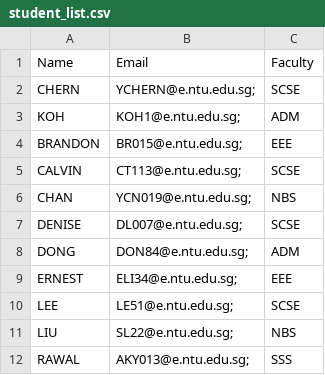
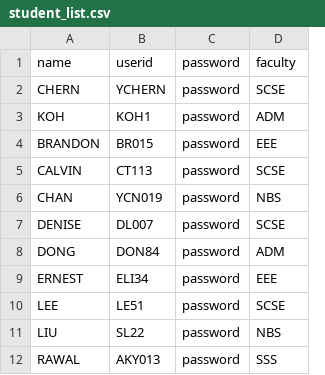
Before and after one commit to Jaysenso/sc2002-Assignment, a CSV file: data/student_list.csv, drawn as a sheet; removed rows and columns are numbered as before the commit, all else as after; the diff names each change by its address in the sheet, - before the commit and + after, or states it on an @@ line.

Commit message:
Update data formats and added faculty classes

```diff
--- a/data/student_list.csv
+++ b/data/student_list.csv
-column B, rows 2-12: YCHERN@e.ntu.edu.sg; | KOH1@e.ntu.edu.sg; | BR015@e.ntu.edu.sg; | CT113@e.ntu.edu.sg; | YCN019@e.ntu.edu.sg; | DL007@e.ntu.edu.sg; | DON84@e.ntu.edu.sg; | ELI34@e.ntu.edu.sg; | LE51@e.ntu.edu.sg; | SL22@e.ntu.edu.sg; | AKY013@e.ntu.edu.sg;
+column B, rows 2-12: YCHERN | KOH1 | BR015 | CT113 | YCN019 | DL007 | DON84 | ELI34 | LE51 | SL22 | AKY013
+column C, rows 2-12: all password
-row 1: Name | Email | Faculty
+row 1: name | userid | password | faculty
```
Also changed, not shown: 8 other files.
